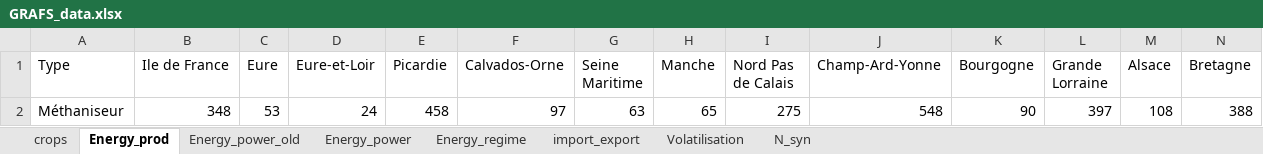
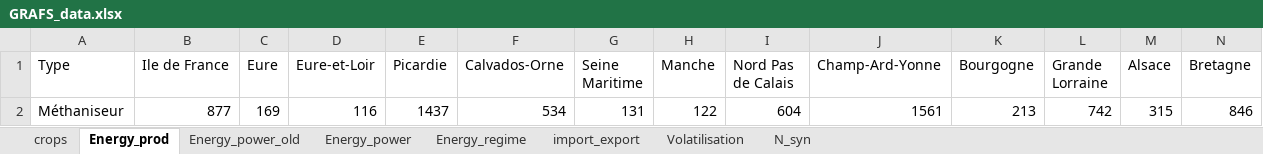
Before and after one commit to AdrienFausteGay/GRAFS-E, an Excel workbook: src/grafs_e/data/GRAFS_data.xlsx, sheet Energy_prod, drawn as a sheet; only a part is shown; values as stored, in another font and other column widths than the file's, no borders; removed rows and columns are numbered as before the commit, all else as after; rows hold the shown columns only; the diff names each change by its address in the sheet, - before the commit and + after, or states it on an @@ line.

```diff
--- a/src/grafs_e/data/GRAFS_data.xlsx (sheet Energy_prod)
+++ b/src/grafs_e/data/GRAFS_data.xlsx (sheet Energy_prod)
-row 2: Méthaniseur | 348 | 53 | 24 | 458 | 97 | 63 | 65 | 275 | 548 | 90 | 397 | 108 | 388
+row 2: Méthaniseur | 877 | 169 | 116 | 1437 | 534 | 131 | 122 | 604 | 1561 | 213 | 742 | 315 | 846
```
Also changed, not shown: src/grafs_e/data/scenario.xlsx, 4 other files.
